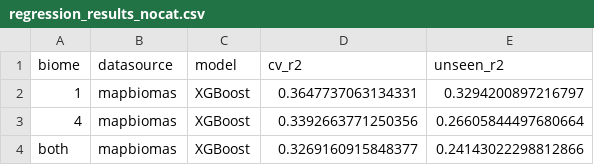
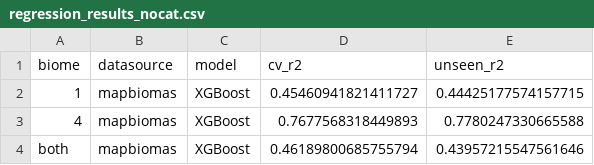
Before and after one commit to AnaZonia/forest_regrowth, a CSV file: 0_results/regression_results_nocat.csv, drawn as a sheet.

```diff
--- a/0_results/regression_results_nocat.csv
+++ b/0_results/regression_results_nocat.csv
@@ -1,4 +1,4 @@
 biome,datasource,model,cv_r2,unseen_r2
-1,mapbiomas,XGBoost,0.3647737063134331,0.3294200897216797
-4,mapbiomas,XGBoost,0.3392663771250356,0.26605844497680664
-both,mapbiomas,XGBoost,0.3269160915848377,0.24143022298812866
+1,mapbiomas,XGBoost,0.45460941821411727,0.44425177574157715
+4,mapbiomas,XGBoost,0.7677568318449893,0.7780247330665588
+both,mapbiomas,XGBoost,0.46189800685755794,0.43957215547561646
```
Also changed, not shown: 14 other files.
